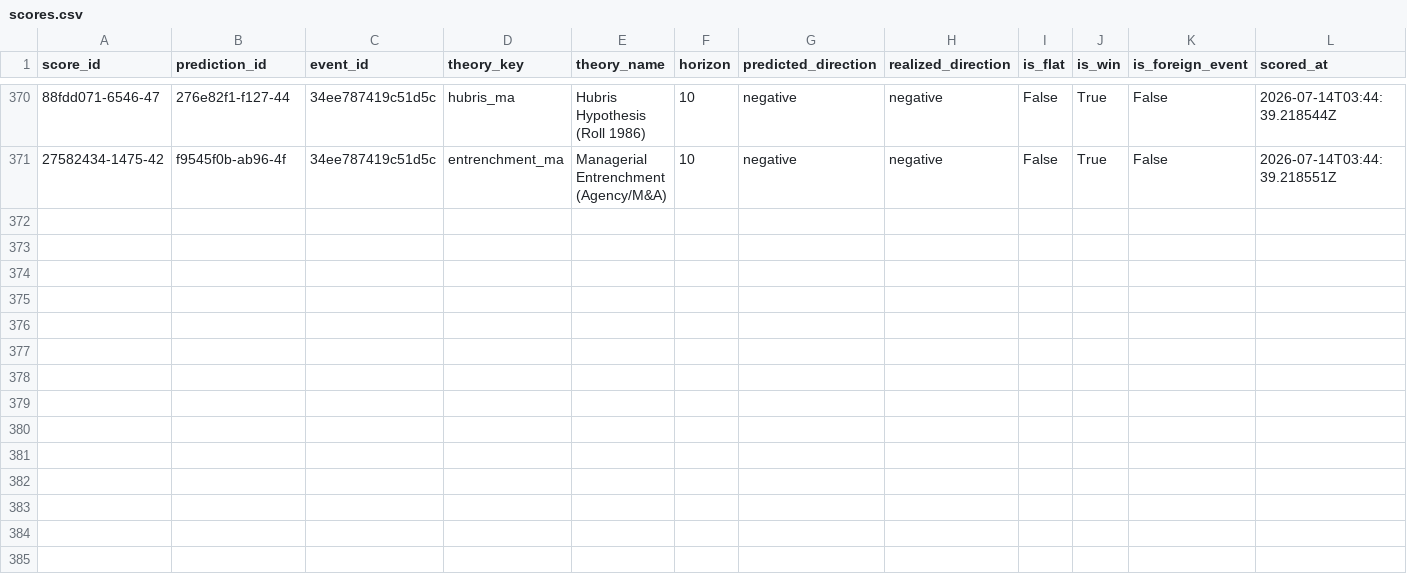
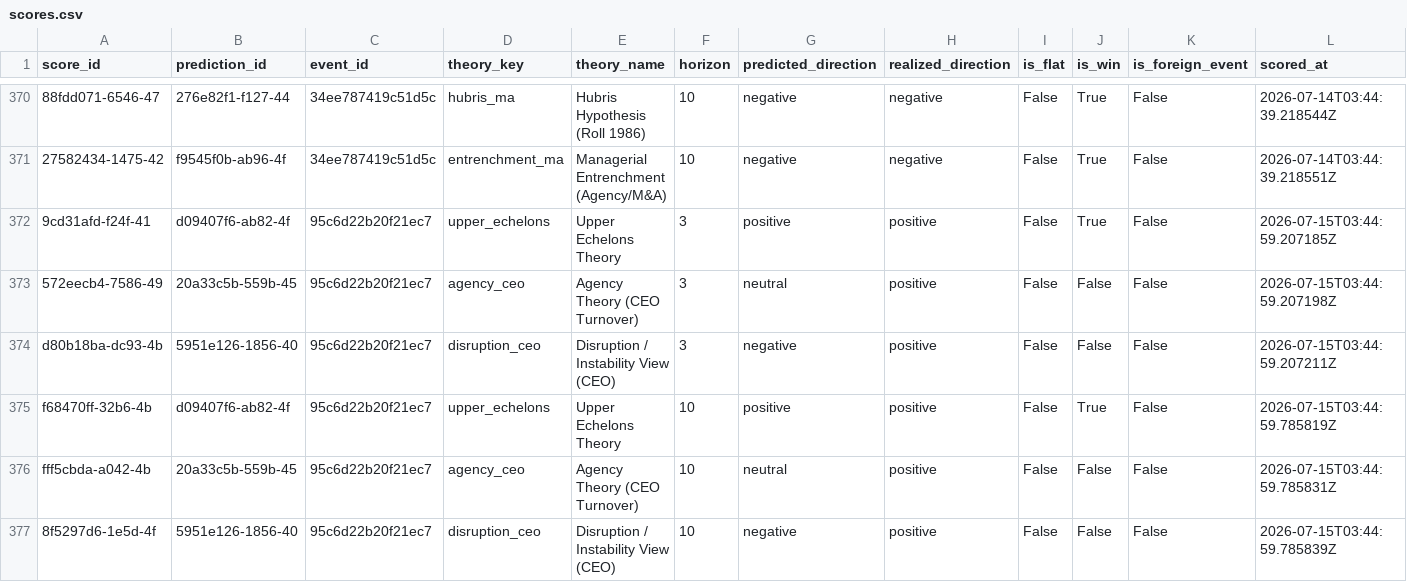
Before and after one commit to Arthurliangli/strategic-event-tracker, a CSV file: data/outcomes/scores.csv, drawn as a sheet; only a part is shown, gaps mark what is left out; the diff names each change by its address in the sheet, - before the commit and + after, or states it on an @@ line.

Commit message:
score: 2026-07-15 03:45 UTC — auto-update outcomes & scores

```diff
--- a/data/outcomes/scores.csv
+++ b/data/outcomes/scores.csv
+row 372: 9cd31afd-f24f-41 | d09407f6-ab82-4f | 95c6d22b20f21ec7 | upper_echelons | Upper Echelons Theory | 3 | positive | positive | False | True | False | 2026-07-15T03:44:59.207185Z
+row 373: 572eecb4-7586-49 | 20a33c5b-559b-45 | 95c6d22b20f21ec7 | agency_ceo | Agency Theory (CEO Turnover) | 3 | neutral | positive | False | False | False | 2026-07-15T03:44:59.207198Z
+row 374: d80b18ba-dc93-4b | 5951e126-1856-40 | 95c6d22b20f21ec7 | disruption_ceo | Disruption / Instability View (CEO) | 3 | negative | positive | False | False | False | 2026-07-15T03:44:59.207211Z
+row 375: f68470ff-32b6-4b | d09407f6-ab82-4f | 95c6d22b20f21ec7 | upper_echelons | Upper Echelons Theory | 10 | positive | positive | False | True | False | 2026-07-15T03:44:59.785819Z
+row 376: fff5cbda-a042-4b | 20a33c5b-559b-45 | 95c6d22b20f21ec7 | agency_ceo | Agency Theory (CEO Turnover) | 10 | neutral | positive | False | False | False | 2026-07-15T03:44:59.785831Z
+row 377: 8f5297d6-1e5d-4f | 5951e126-1856-40 | 95c6d22b20f21ec7 | disruption_ceo | Disruption / Instability View (CEO) | 10 | negative | positive | False | False | False | 2026-07-15T03:44:59.785839Z
```
Also changed, not shown: data/outcomes/outcomes.csv.
